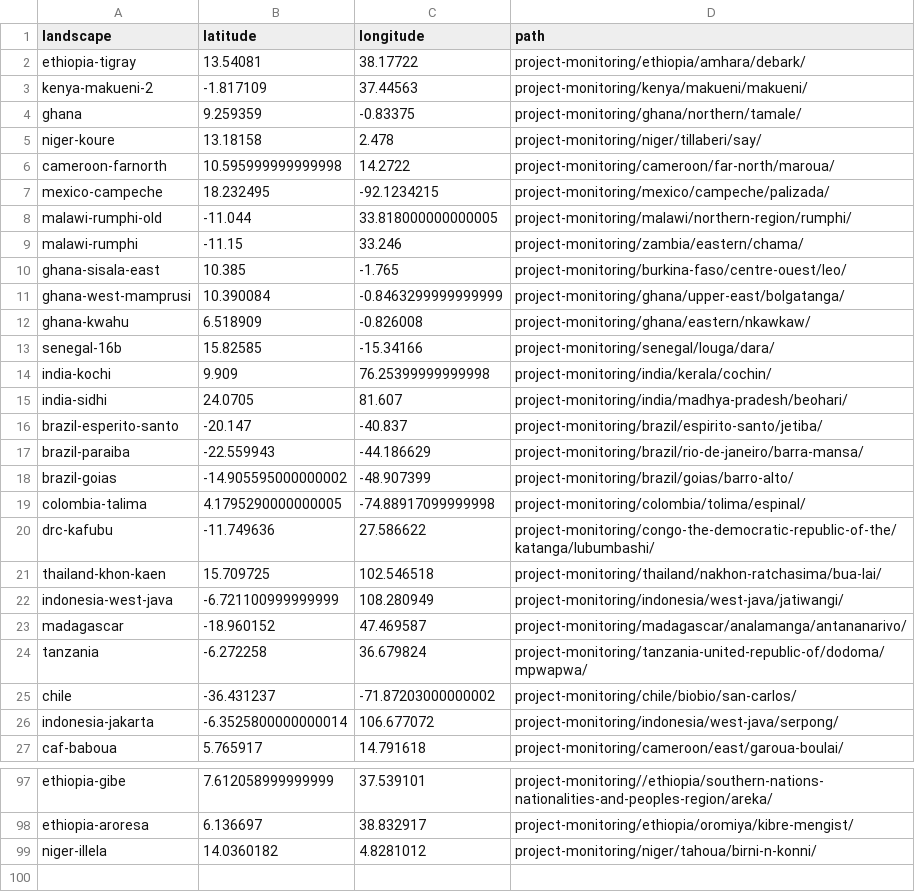
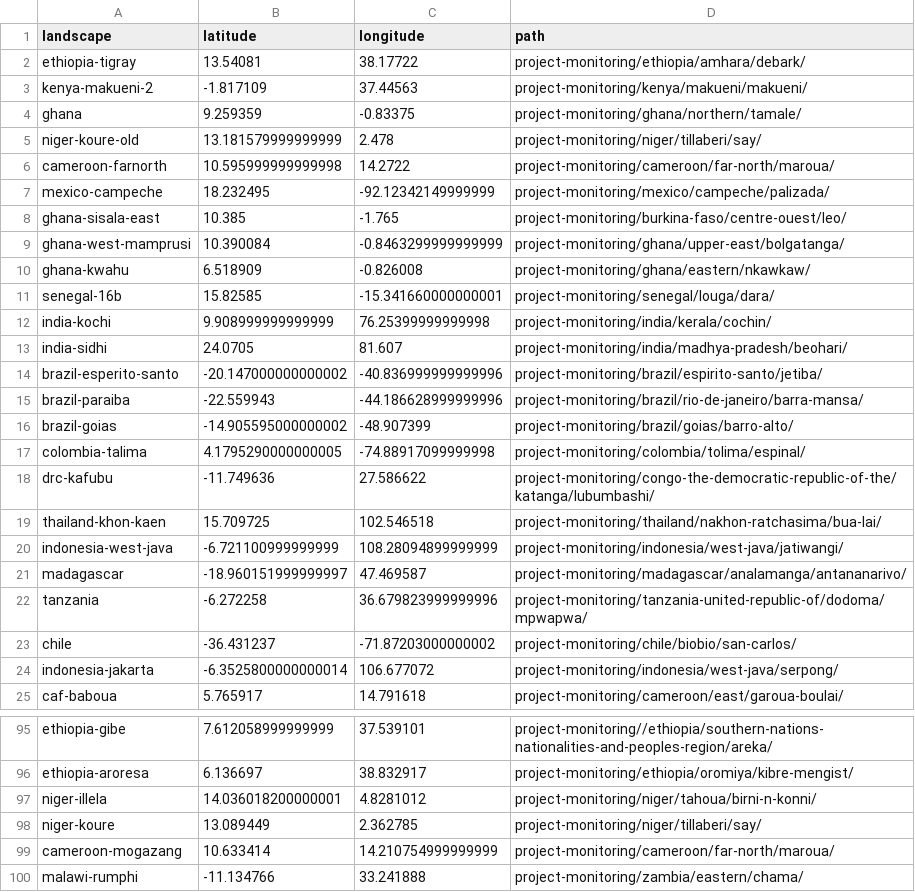
Before and after one commit to wri/sentinel-tree-cover, a CSV file: project-monitoring/database.csv, drawn as a sheet; only a part is shown, gaps mark what is left out; the diff covers the shown part only.

```diff
--- a/project-monitoring/database.csv
+++ b/project-monitoring/database.csv
@@ -4,7 +4,5 @@ kenya-makueni-2,-1.817109,37.44563,project-monitoring/kenya/makueni/makueni/
 ghana,9.259359,-0.83375,project-monitoring/ghana/northern/tamale/
-niger-koure,13.18158,2.478,project-monitoring/niger/tillaberi/say/
+niger-koure-old,13.181579999999999,2.478,project-monitoring/niger/tillaberi/say/
 cameroon-farnorth,10.595999999999998,14.2722,project-monitoring/cameroon/far-north/maroua/
-mexico-campeche,18.232495,-92.1234215,project-monitoring/mexico/campeche/palizada/
-malawi-rumphi-old,-11.044,33.818000000000005,project-monitoring/malawi/northern-region/rumphi/
-malawi-rumphi,-11.15,33.246,project-monitoring/zambia/eastern/chama/
+mexico-campeche,18.232495,-92.12342149999999,project-monitoring/mexico/campeche/palizada/
 ghana-sisala-east,10.385,-1.765,project-monitoring/burkina-faso/centre-ouest/leo/
@@ -12,7 +10,7 @@ ghana-west-mamprusi,10.390084,-0.8463299999999999,project-monitoring/ghana/upper
 ghana-kwahu,6.518909,-0.826008,project-monitoring/ghana/eastern/nkawkaw/
-senegal-16b,15.82585,-15.34166,project-monitoring/senegal/louga/dara/
-india-kochi,9.909,76.25399999999998,project-monitoring/india/kerala/cochin/
+senegal-16b,15.82585,-15.341660000000001,project-monitoring/senegal/louga/dara/
+india-kochi,9.908999999999999,76.25399999999998,project-monitoring/india/kerala/cochin/
 india-sidhi,24.0705,81.607,project-monitoring/india/madhya-pradesh/beohari/
-brazil-esperito-santo,-20.147,-40.837,project-monitoring/brazil/espirito-santo/jetiba/
-brazil-paraiba,-22.559943,-44.186629,project-monitoring/brazil/rio-de-janeiro/barra-mansa/
+brazil-esperito-santo,-20.147000000000002,-40.836999999999996,project-monitoring/brazil/espirito-santo/jetiba/
+brazil-paraiba,-22.559943,-44.186628999999996,project-monitoring/brazil/rio-de-janeiro/barra-mansa/
 brazil-goias,-14.905595000000002,-48.907399,project-monitoring/brazil/goias/barro-alto/
@@ -21,5 +19,5 @@ drc-kafubu,-11.749636,27.586622,project-monitoring/congo-the-democratic-republic
 thailand-khon-kaen,15.709725,102.546518,project-monitoring/thailand/nakhon-ratchasima/bua-lai/
-indonesia-west-java,-6.721100999999999,108.280949,project-monitoring/indonesia/west-java/jatiwangi/
-madagascar,-18.960152,47.469587,project-monitoring/madagascar/analamanga/antananarivo/
-tanzania,-6.272258,36.679824,project-monitoring/tanzania-united-republic-of/dodoma/mpwapwa/
+indonesia-west-java,-6.721100999999999,108.28094899999999,project-monitoring/indonesia/west-java/jatiwangi/
+madagascar,-18.960151999999997,47.469587,project-monitoring/madagascar/analamanga/antananarivo/
+tanzania,-6.272258,36.679823999999996,project-monitoring/tanzania-united-republic-of/dodoma/mpwapwa/
 chile,-36.431237,-71.87203000000002,project-monitoring/chile/biobio/san-carlos/
@@ -98,2 +96,5 @@ ethiopia-gibe,7.612058999999999,37.539101,project-monitoring//ethiopia/southern-
 ethiopia-aroresa,6.136697,38.832917,project-monitoring/ethiopia/oromiya/kibre-mengist/
-niger-illela,14.0360182, 4.8281012,project-monitoring/niger/tahoua/birni-n-konni/
+niger-illela,14.036018200000001,4.8281012,project-monitoring/niger/tahoua/birni-n-konni/
+niger-koure,13.089449,2.362785,project-monitoring/niger/tillaberi/say/
+cameroon-mogazang,10.633414,14.210754999999999,project-monitoring/cameroon/far-north/maroua/
+malawi-rumphi,-11.134766,33.241888,project-monitoring/zambia/eastern/chama/
```
Also changed, not shown: 18 edited cells elsewhere in this file, 29 other files.
